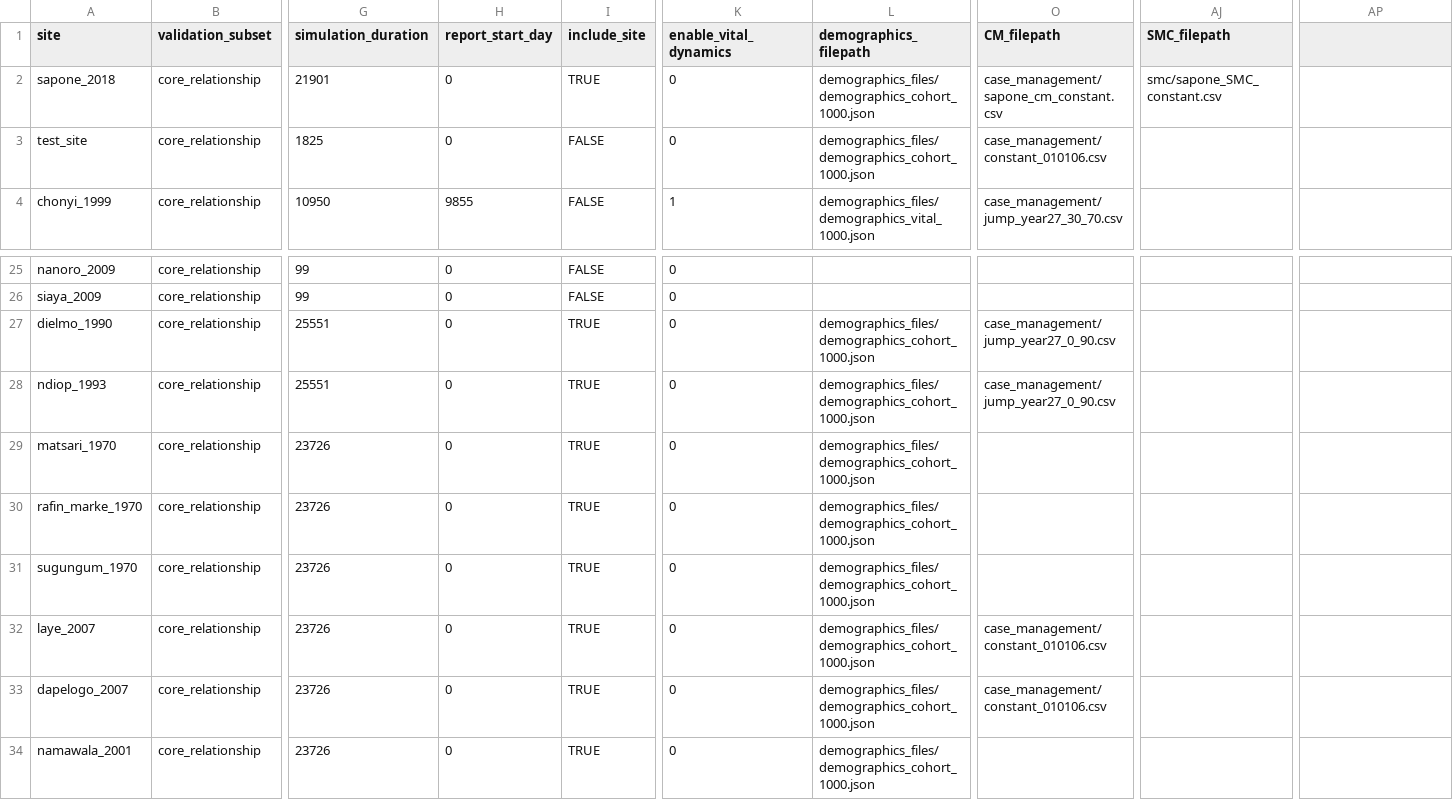
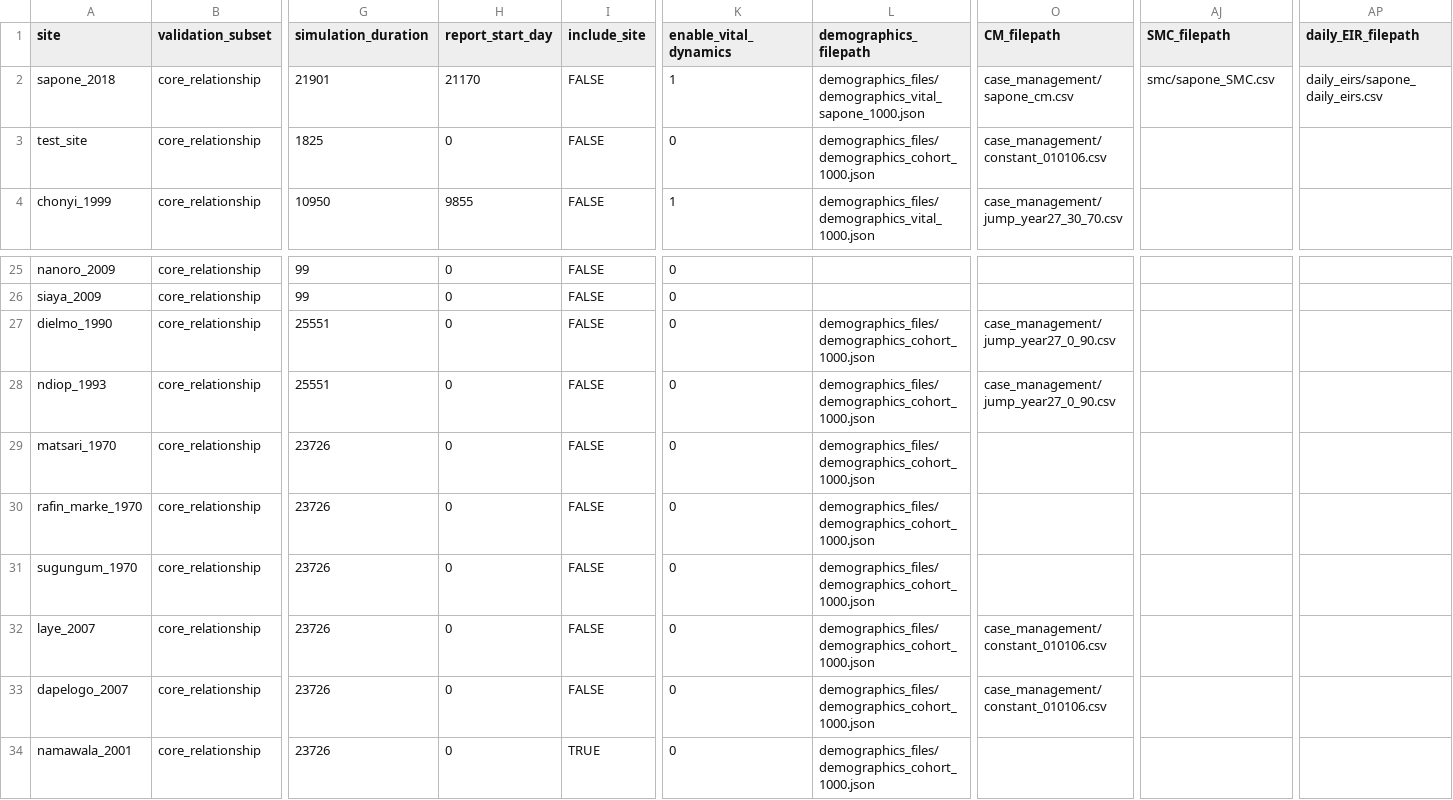
Before and after one commit to tobias-holden/emod-recalibration, a CSV file: simulation_inputs/simulation_coordinator.csv, drawn as a sheet; only a part is shown, gaps mark what is left out; the diff names each change by its address in the sheet, - before the commit and + after, or states it on an @@ line.

Commit message:
Update simulation_coordinator.csv
added daily_eir_file column

```diff
--- a/simulation_inputs/simulation_coordinator.csv
+++ b/simulation_inputs/simulation_coordinator.csv
-AP1: (empty)
+AP1: daily_EIR_filepath
-H2 (report_start_day): 0
+H2 (report_start_day): 21170
-I2 (include_site): TRUE
+I2 (include_site): FALSE
-K2 (enable_vital_dynamics): 0
+K2 (enable_vital_dynamics): 1
-L2 (demographics_filepath): demographics_files/demographics_cohort_1000.json
+L2 (demographics_filepath): demographics_files/demographics_vital_sapone_1000.json
-O2 (CM_filepath): case_management/sapone_cm_constant.csv
+O2 (CM_filepath): case_management/sapone_cm.csv
-AJ2 (SMC_filepath): smc/sapone_SMC_constant.csv
+AJ2 (SMC_filepath): smc/sapone_SMC.csv
-AP2 (daily_EIR_filepath): (empty)
+AP2 (daily_EIR_filepath): daily_eirs/sapone_daily_eirs.csv
-I27:I33 (include_site): TRUE
+I27:I33 (include_site): FALSE
```
